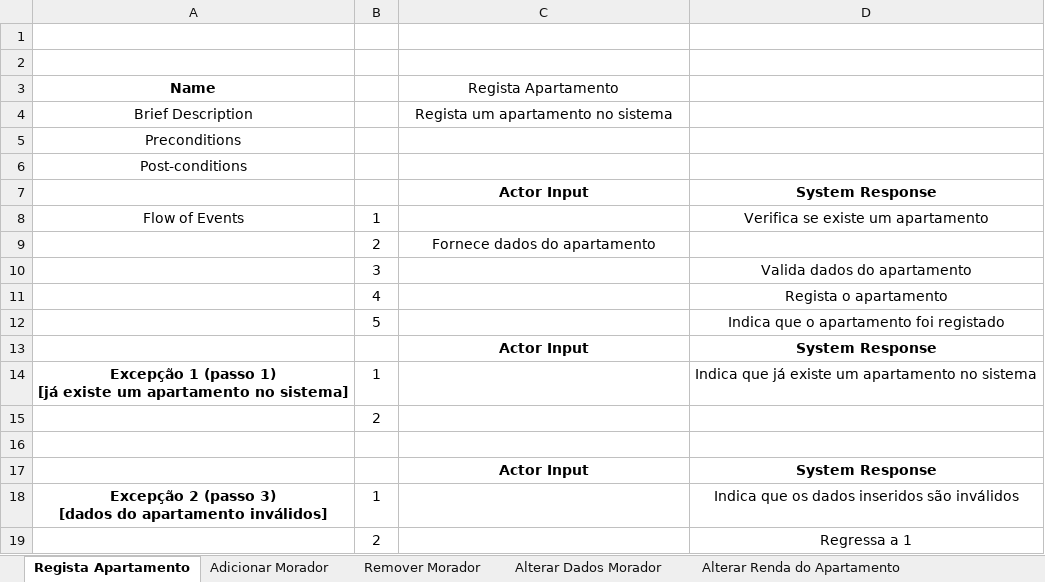
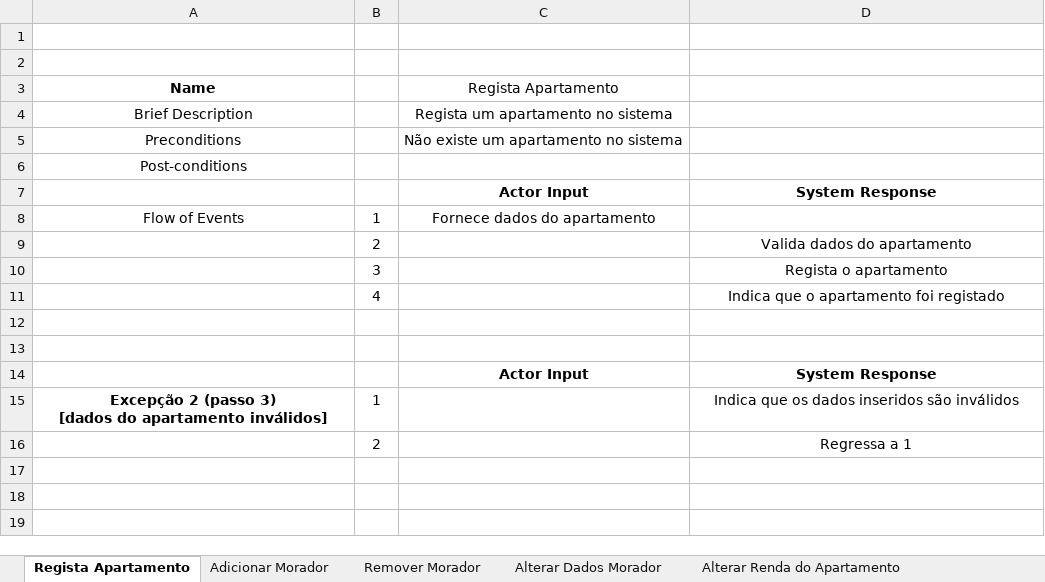
Before and after one commit to JoaoGomes2110/dss-1617, an Excel workbook: Fase 2/F2-Descrição_use_cases.xlsx, sheet Regista Apartamento, drawn as a sheet; values as stored, in another font and other column widths than the file's, no borders; removed rows and columns are numbered as before the commit, all else as after; ↵ is a line break in a cell; the diff names each change by its address in the sheet, - before the commit and + after, or states it on an @@ line.

```diff
--- a/Fase 2/F2-Descrição_use_cases.xlsx (sheet Regista Apartamento)
+++ b/Fase 2/F2-Descrição_use_cases.xlsx (sheet Regista Apartamento)
-C5 (Regista Apartamento): (empty)
+C5 (Regista Apartamento): Não existe um apartamento no sistema
-C8 (Regista Apartamento): (empty)
+C8 (Regista Apartamento): Fornece dados do apartamento
-D8: Verifica se existe um apartamento
+D8: (empty)
-row 9:  | 2 | Fornece dados do apartamento
+row 9:  | 2 |  | Valida dados do apartamento
-D10: Valida dados do apartamento
+D10: Regista o apartamento
-D11: Regista o apartamento
+D11: Indica que o apartamento foi registado
-row 12:  | 5 |  | Indica que o apartamento foi registado
+row 12: (empty)
-row 13:  |  | Actor Input | System Response
-row 14: Excepção 1 (passo 1) ↵ [já existe um apartamento no sistema] | 1 |  | Indica que já existe um apartamento no sistema
-row 15:  | 2
```
Also changed, not shown: sheet Adicionar Morador, 1 other file.
